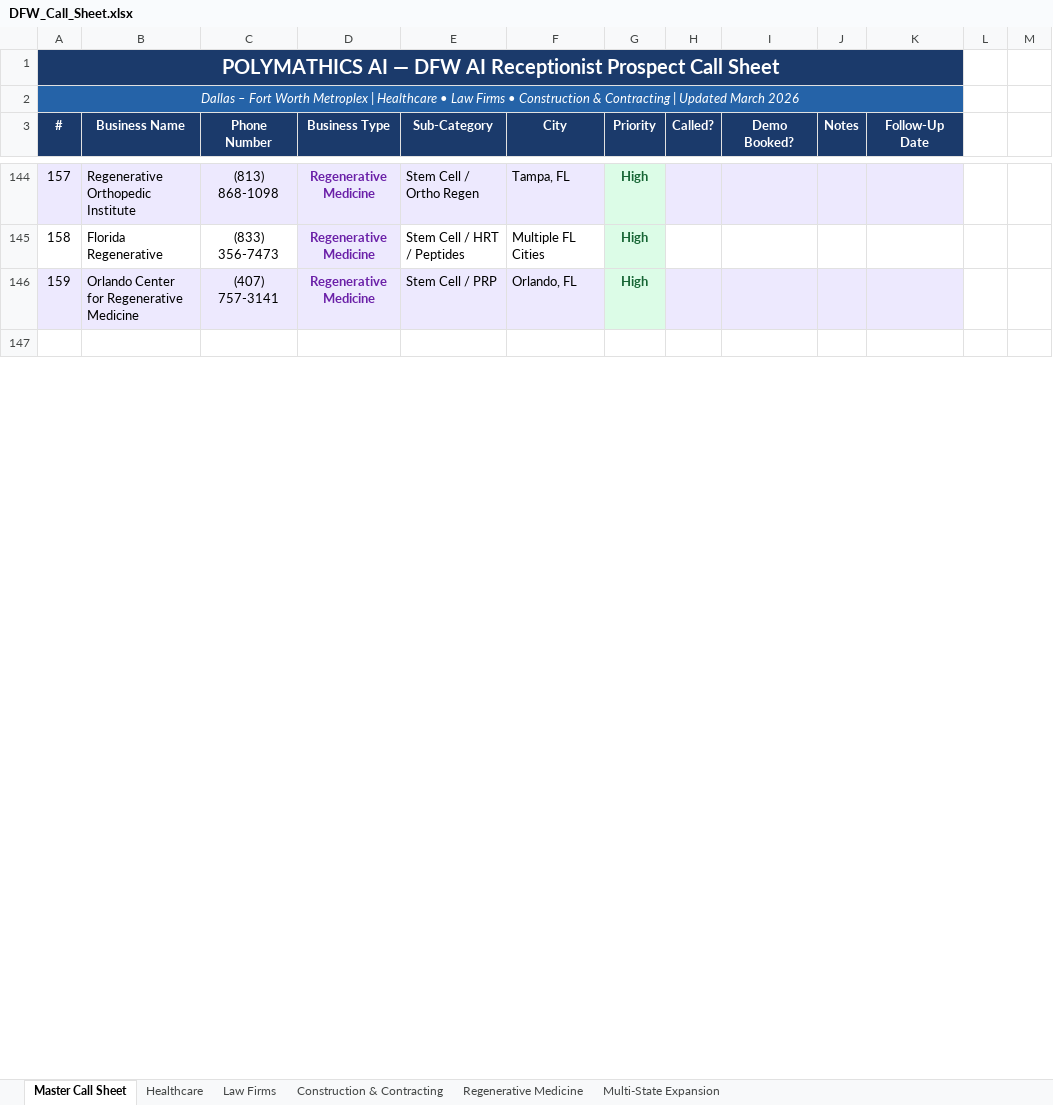
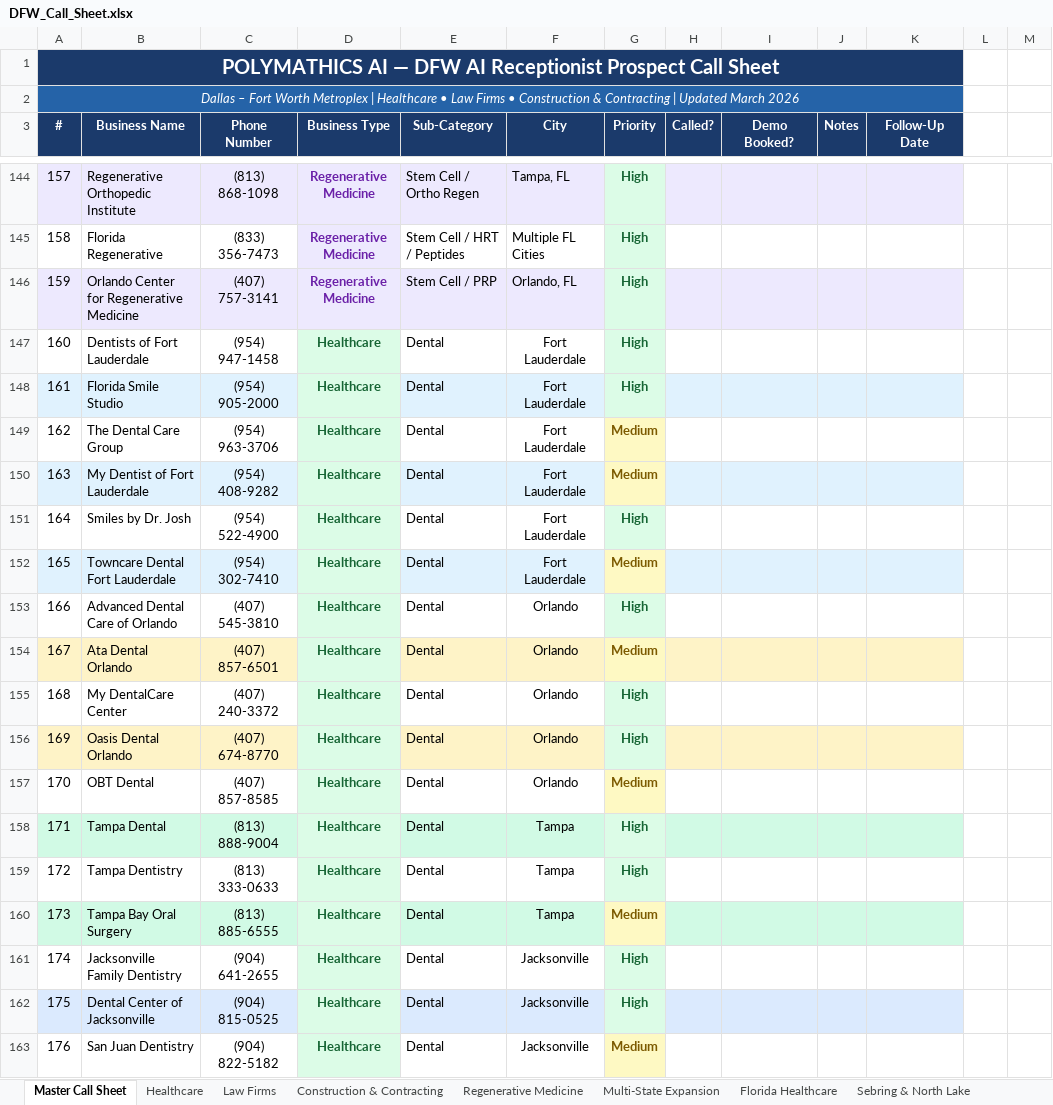
Before and after one commit to tenken127/polymathicstrat, an Excel workbook: Pitchbooks/Polymathics AI/DFW_Call_Sheet.xlsx, sheet Master Call Sheet, drawn as a sheet; only a part is shown, gaps mark what is left out; the shorter side is filled out with more unchanged rows; values as stored, in another font and other column widths than the file's, no borders; the diff covers the shown part only; the diff names each change by its address in the sheet, - before the commit and + after, or states it on an @@ line.

```diff
--- a/Pitchbooks/Polymathics AI/DFW_Call_Sheet.xlsx (sheet Master Call Sheet)
+++ b/Pitchbooks/Polymathics AI/DFW_Call_Sheet.xlsx (sheet Master Call Sheet)
+sheet tab: Florida Healthcare
+sheet tab: Sebring & North Lake
+row 147: 160 | Dentists of Fort Lauderdale | (954) 947-1458 | Healthcare | Dental | Fort Lauderdale | High
+row 148: 161 | Florida Smile Studio | (954) 905-2000 | Healthcare | Dental | Fort Lauderdale | High
+row 149: 162 | The Dental Care Group | (954) 963-3706 | Healthcare | Dental | Fort Lauderdale | Medium
+row 150: 163 | My Dentist of Fort Lauderdale | (954) 408-9282 | Healthcare | Dental | Fort Lauderdale | Medium
+row 151: 164 | Smiles by Dr. Josh | (954) 522-4900 | Healthcare | Dental | Fort Lauderdale | High
+row 152: 165 | Towncare Dental Fort Lauderdale | (954) 302-7410 | Healthcare | Dental | Fort Lauderdale | Medium
+row 153: 166 | Advanced Dental Care of Orlando | (407) 545-3810 | Healthcare | Dental | Orlando | High
+row 154: 167 | Ata Dental Orlando | (407) 857-6501 | Healthcare | Dental | Orlando | Medium
+row 155: 168 | My DentalCare Center | (407) 240-3372 | Healthcare | Dental | Orlando | High
+row 156: 169 | Oasis Dental Orlando | (407) 674-8770 | Healthcare | Dental | Orlando | High
+row 157: 170 | OBT Dental | (407) 857-8585 | Healthcare | Dental | Orlando | Medium
+row 158: 171 | Tampa Dental | (813) 888-9004 | Healthcare | Dental | Tampa | High
+row 159: 172 | Tampa Dentistry | (813) 333-0633 | Healthcare | Dental | Tampa | High
+row 160: 173 | Tampa Bay Oral Surgery | (813) 885-6555 | Healthcare | Dental | Tampa | Medium
+row 161: 174 | Jacksonville Family Dentistry | (904) 641-2655 | Healthcare | Dental | Jacksonville | High
+row 162: 175 | Dental Center of Jacksonville | (904) 815-0525 | Healthcare | Dental | Jacksonville | High
+row 163: 176 | San Juan Dentistry | (904) 822-5182 | Healthcare | Dental | Jacksonville | Medium
```
Also changed, not shown: 77 added rows, 10 edited cells and row numbers in column A elsewhere in this sheet, sheet Multi-State Expansion, other sheet tabs, 3 other files.
